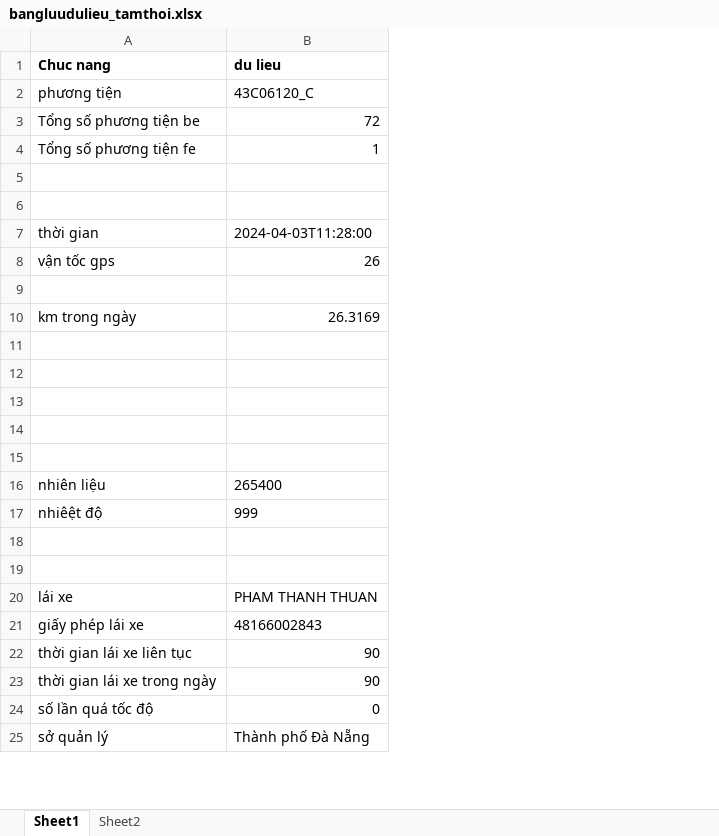
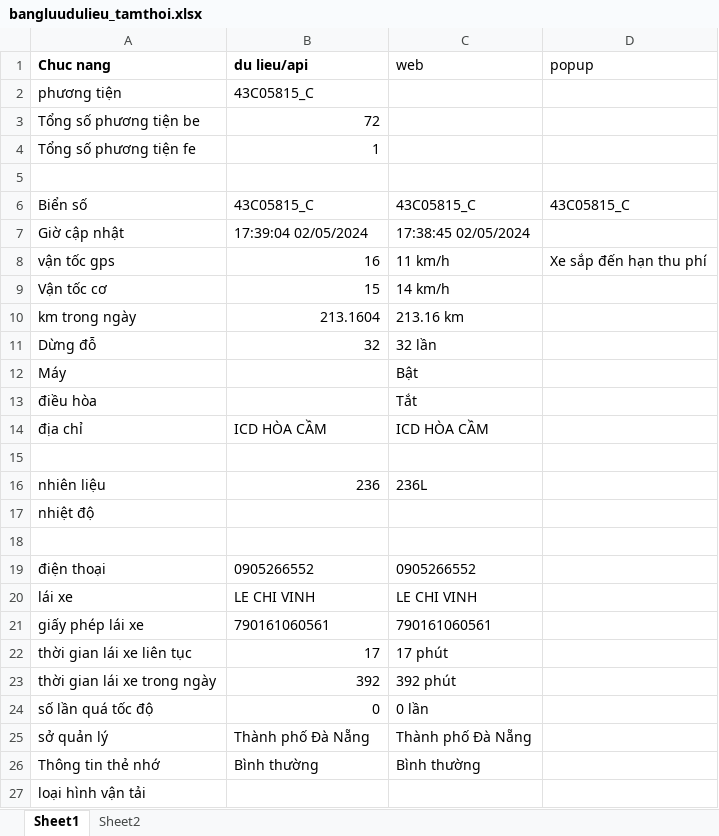
Before and after one commit to truongvck3313/ba_gpsv2, an Excel workbook: bangluudulieu_tamthoi.xlsx, sheet Sheet1, drawn as a sheet; only a part is shown; values as stored, in another font and other column widths than the file's, no borders; removed rows and columns are numbered as before the commit, all else as after; the diff covers the shown part only; the diff names each change by its address in the sheet, - before the commit and + after, or states it on an @@ line.

```diff
--- a/bangluudulieu_tamthoi.xlsx (sheet Sheet1)
+++ b/bangluudulieu_tamthoi.xlsx (sheet Sheet1)
+column C (web), rows 19-25: 0905266552 | LE CHI VINH | 790161060561 | 17 phút | 392 phút | 0 lần | Thành phố Đà Nẵng
+column D (popup), empty
-B1: du lieu
+B1: du lieu/api
-B2 (du lieu/api): 43C06120_C
+B2 (du lieu/api): 43C05815_C
+row 6: Biển số | 43C05815_C | 43C05815_C | 43C05815_C
+row 7: Giờ cập nhật | 17:39:04 02/05/2024 | 17:38:45 02/05/2024
+row 8: vận tốc gps | 16 | 11 km/h | Xe sắp đến hạn thu phí
+row 9: Vận tốc cơ | 15 | 14 km/h
+row 10: km trong ngày | 213.1604 | 213.16 km
+row 11: Dừng đỗ | 32 | 32 lần
+row 12: Máy |  | Bật
+row 13: điều hòa |  | Tắt
+row 14: địa chỉ | ICD HÒA CẦM | ICD HÒA CẦM
-row 7: thời gian | 2024-04-03T11:28:00
-row 8: vận tốc gps | 26
+row 16: nhiên liệu | 236 | 236L
+row 17: nhiệt độ
-row 10: km trong ngày | 26.3169
-row 19: (empty)
+row 19: điện thoại | 0905266552 | 0905266552
-row 12: (empty)
-row 13: (empty)
-row 14: (empty)
-row 15: (empty)
-row 16: nhiên liệu | 265400
-row 17: nhiêệt độ | 999
-row 18: (empty)
-row 19: (empty)
-B20 (du lieu/api): PHAM THANH THUAN
+B20 (du lieu/api): LE CHI VINH
-B21 (du lieu/api): 48166002843
+B21 (du lieu/api): 790161060561
-B22 (du lieu/api): 90
+B22 (du lieu/api): 17
-B23 (du lieu/api): 90
+B23 (du lieu/api): 392
+row 26: Thông tin thẻ nhớ | Bình thường | Bình thường
+row 27: loại hình vận tải
```
Also changed, not shown: 1 added row, 3 removed rows and 12 edited cells elsewhere in this sheet, GPS_ChecklistForAutoTest.xlsx, rac/GPS_ChecklistForAutoTest.xlsx, 7 other files.
